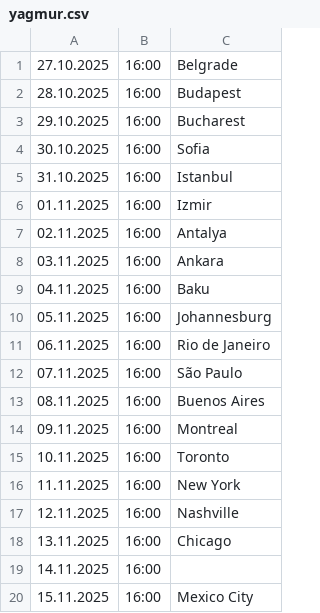
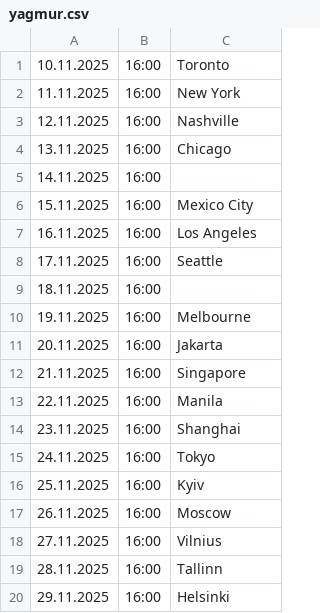
Before and after one commit to cmrdnz/yagmur, a CSV file: yagmur.csv, drawn as a sheet; only a part is shown; the shorter side is filled out with more unchanged rows.

Commit message:
Update yagmur.csv

```diff
--- a/yagmur.csv
+++ b/yagmur.csv
@@ -1,15 +1 @@
-27.10.2025,16:00,Belgrade
-28.10.2025,16:00,Budapest
-29.10.2025,16:00,Bucharest
-30.10.2025,16:00,Sofia
-31.10.2025,16:00,Istanbul
-01.11.2025,16:00,Izmir
-02.11.2025,16:00,Antalya
-03.11.2025,16:00,Ankara
-04.11.2025,16:00,Baku
-05.11.2025,16:00,Johannesburg
-06.11.2025,16:00,Rio de Janeiro
-07.11.2025,16:00,São Paulo
-08.11.2025,16:00,Buenos Aires
-09.11.2025,16:00,Montreal
 10.11.2025,16:00,Toronto
```
